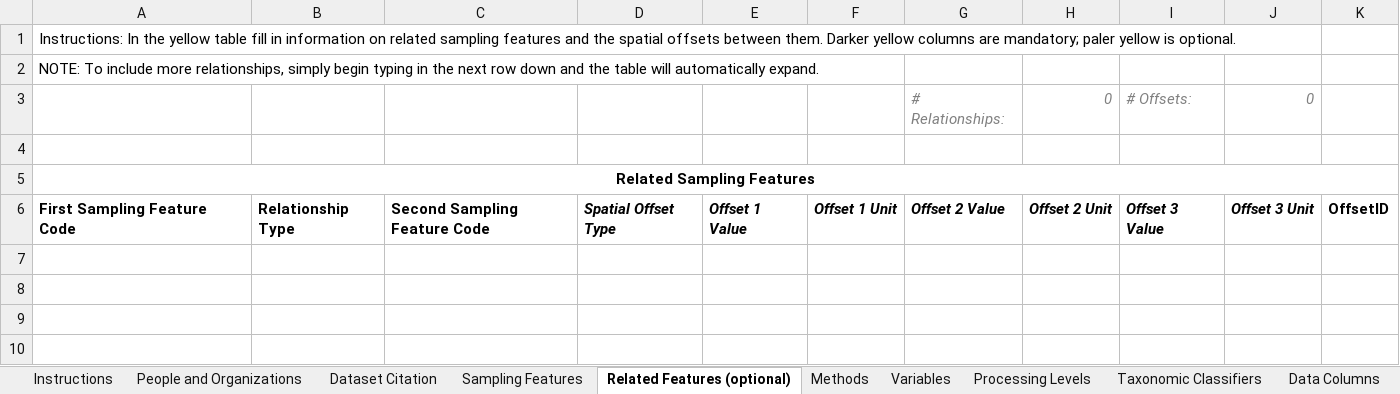
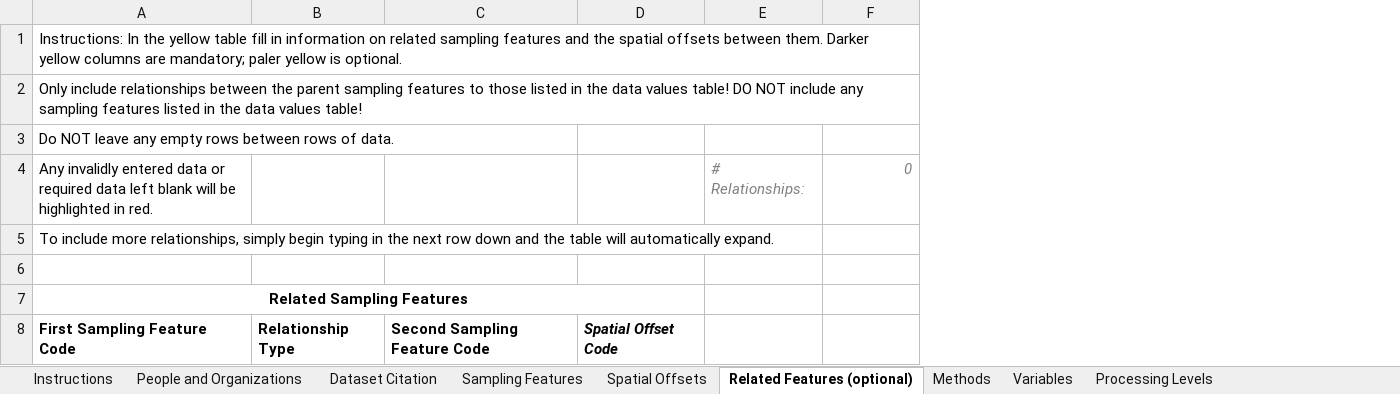
Before and after one commit to ODM2/YODA-File, an Excel workbook: ExcelTemplates/Prototypes/YODA_SpecimenTimeSeries_TEMPLATE_WORKING.xlsm, sheet Related Features (optional), drawn as a sheet; values as stored, in another font and other column widths than the file's, no borders; conditional formats and table styles not drawn; removed rows and columns are numbered as before the commit, all else as after; the diff names each change by its address in the sheet, - before the commit and + after, or states it on an @@ line.

Commit message:
Working on rearranging columns

```diff
--- a/ExcelTemplates/Prototypes/YODA_SpecimenTimeSeries_TEMPLATE_WORKING.xlsm (sheet Related Features (optional))
+++ b/ExcelTemplates/Prototypes/YODA_SpecimenTimeSeries_TEMPLATE_WORKING.xlsm (sheet Related Features (optional))
+sheet tab: Spatial Offsets
-column D, row 6: Spatial Offset Type
-column E, row 6: Offset 1 Value
-column F, row 6: Offset 1 Unit
+column D, row 8: Spatial Offset Code
-column I, rows 3-6: # Offsets: |  |  | Offset 3 Value
-column J, rows 3-6: 0 |  |  | Offset 3 Unit
-column K, row 6: OffsetID
-A2: NOTE: To include more relationships, simply begin typing in the next row down and the table will automatically expand.
+A2: Only include relationships between the parent sampling features to those listed in the data values table! DO NOT include any sampling features listed in the data values table!
+row 3: Do NOT leave any empty rows between rows of data.
-A4: (empty)
+A4: Any invalidly entered data or required data left blank will be highlighted in red.
+row 5: To include more relationships, simply begin typing in the next row down and the table will automatically expand.
-A5:K5 merged
+A7:D7 merged
-E8: Offset 2 Value
+E8: (empty)
-F8: Offset 2 Unit
+F8: (empty)
```
Also changed, not shown: sheet YODA Generator, sheet YODA Header Blocks, sheet YODA File, sheet Sampling Features, sheet Data Columns, sheet Dataset Citation, 6 more sheets, other sheet tabs, formulas that keep their value, charts or pictures, ExcelTemplates/Prototypes/YODA_TimeSeries_TEMPLATE_WORKING.xlsm.
